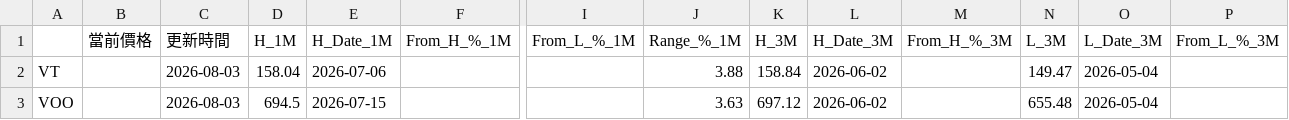
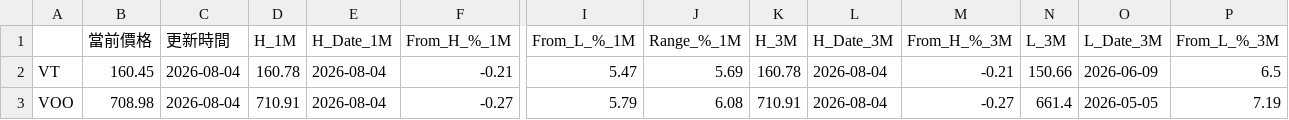
Before and after one commit to joshua940857/etf_tracker, a CSV file: docs/data/etf_results/etf_tracker_latest.csv, drawn as a sheet; only a part is shown, gaps mark what is left out; the diff covers the shown part only; the diff names each change by its address in the sheet, - before the commit and + after, or states it on an @@ line.

```diff
--- a/docs/data/etf_results/etf_tracker_latest.csv
+++ b/docs/data/etf_results/etf_tracker_latest.csv
-B2 (當前價格): (empty)
+B2 (當前價格): 160.45
-C2:C3 (更新時間): 2026-08-03
+C2:C3 (更新時間): 2026-08-04
-D2 (H_1M): 158.04
+D2 (H_1M): 160.78
-E2 (H_Date_1M): 2026-07-06
+E2 (H_Date_1M): 2026-08-04
-F2 (From_H_%_1M): (empty)
+F2 (From_H_%_1M): -0.21
-I2 (From_L_%_1M): (empty)
+I2 (From_L_%_1M): 5.47
-J2 (Range_%_1M): 3.88
+J2 (Range_%_1M): 5.69
-K2 (H_3M): 158.84
+K2 (H_3M): 160.78
-L2:L3 (H_Date_3M): 2026-06-02
+L2:L3 (H_Date_3M): 2026-08-04
-M2 (From_H_%_3M): (empty)
+M2 (From_H_%_3M): -0.21
-N2 (L_3M): 149.47
+N2 (L_3M): 150.66
-O2 (L_Date_3M): 2026-05-04
+O2 (L_Date_3M): 2026-06-09
-P2 (From_L_%_3M): (empty)
+P2 (From_L_%_3M): 6.5
-B3 (當前價格): (empty)
+B3 (當前價格): 708.98
-D3 (H_1M): 694.5
+D3 (H_1M): 710.91
-E3 (H_Date_1M): 2026-07-15
+E3 (H_Date_1M): 2026-08-04
-F3 (From_H_%_1M): (empty)
+F3 (From_H_%_1M): -0.27
-I3 (From_L_%_1M): (empty)
+I3 (From_L_%_1M): 5.79
-J3 (Range_%_1M): 3.63
+J3 (Range_%_1M): 6.08
-K3 (H_3M): 697.12
+K3 (H_3M): 710.91
-M3 (From_H_%_3M): (empty)
+M3 (From_H_%_3M): -0.27
-N3 (L_3M): 655.48
+N3 (L_3M): 661.4
-O3 (L_Date_3M): 2026-05-04
+O3 (L_Date_3M): 2026-05-05
-P3 (From_L_%_3M): (empty)
+P3 (From_L_%_3M): 7.19
```
Also changed, not shown: 104 edited cells elsewhere in this file, 10 other files.
